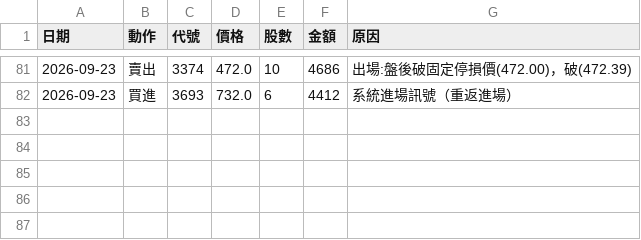
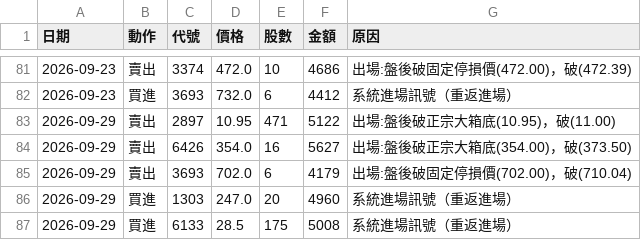
Before and after one commit to 20070117cheng/stock-box-system, a CSV file: outputs/paper/trades.csv, drawn as a sheet; only a part is shown, gaps mark what is left out.

```diff
--- a/outputs/paper/trades.csv
+++ b/outputs/paper/trades.csv
@@ -82 +82,6 @@
 2026-09-23,買進,3693,732.0,6,4412,系統進場訊號（重返進場）
+2026-09-29,賣出,2897,10.95,471,5122,出場:盤後破正宗大箱底(10.95)，破(11.00)
+2026-09-29,賣出,6426,354.0,16,5627,出場:盤後破正宗大箱底(354.00)，破(373.50)
+2026-09-29,賣出,3693,702.0,6,4179,出場:盤後破固定停損價(702.00)，破(710.04)
+2026-09-29,買進,1303,247.0,20,4960,系統進場訊號（重返進場）
+2026-09-29,買進,6133,28.5,175,5008,系統進場訊號（重返進場）
```
Also changed, not shown: outputs/paper/equity.csv, 15 other files.
